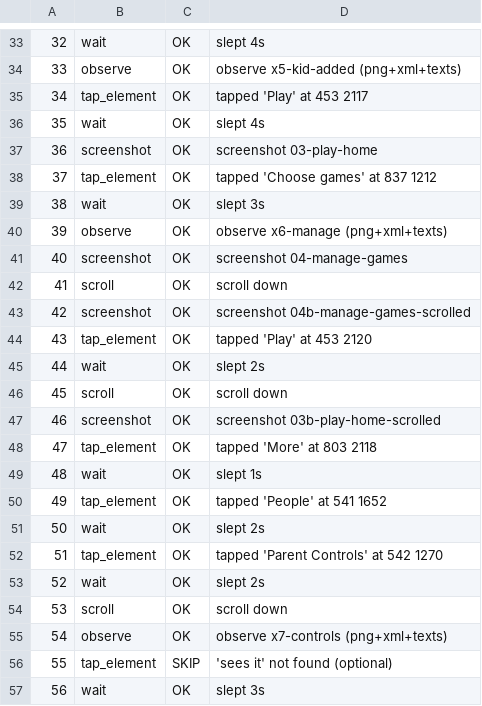
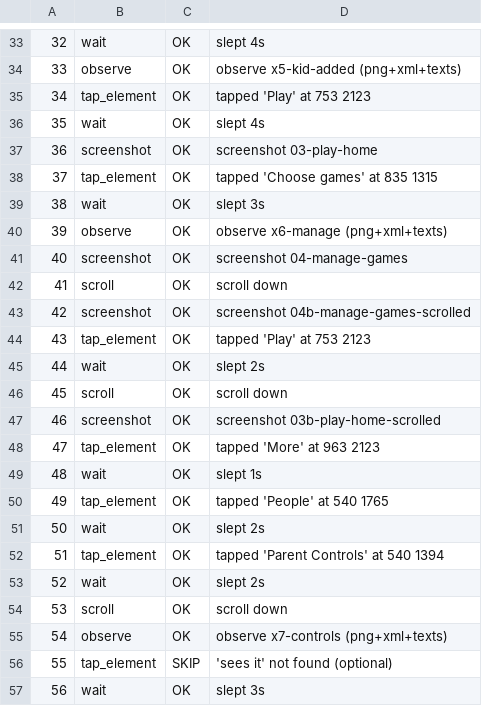
Before and after one commit to boo4blue/boo4blue.github.io, a TSV file: cloud-pc/storage/eyes/results/aaa-carecircle-v45e/steps.tsv, drawn as a sheet; only a part is shown, gaps mark what is left out; the diff covers the shown part only.

```diff
--- a/cloud-pc/storage/eyes/results/aaa-carecircle-v45e/steps.tsv
+++ b/cloud-pc/storage/eyes/results/aaa-carecircle-v45e/steps.tsv
@@ -34,6 +34,6 @@
 33	observe	OK	observe x5-kid-added (png+xml+texts)
-34	tap_element	OK	tapped 'Play' at 453 2117
+34	tap_element	OK	tapped 'Play' at 753 2123
 35	wait	OK	slept 4s
 36	screenshot	OK	screenshot 03-play-home
-37	tap_element	OK	tapped 'Choose games' at 837 1212
+37	tap_element	OK	tapped 'Choose games' at 835 1315
 38	wait	OK	slept 3s
@@ -43,3 +43,3 @@
 42	screenshot	OK	screenshot 04b-manage-games-scrolled
-43	tap_element	OK	tapped 'Play' at 453 2120
+43	tap_element	OK	tapped 'Play' at 753 2123
 44	wait	OK	slept 2s
@@ -47,7 +47,7 @@
 46	screenshot	OK	screenshot 03b-play-home-scrolled
-47	tap_element	OK	tapped 'More' at 803 2118
+47	tap_element	OK	tapped 'More' at 963 2123
 48	wait	OK	slept 1s
-49	tap_element	OK	tapped 'People' at 541 1652
+49	tap_element	OK	tapped 'People' at 540 1765
 50	wait	OK	slept 2s
-51	tap_element	OK	tapped 'Parent Controls' at 542 1270
+51	tap_element	OK	tapped 'Parent Controls' at 540 1394
 52	wait	OK	slept 2s
```
Also changed, not shown: 11 edited cells elsewhere in this file.
